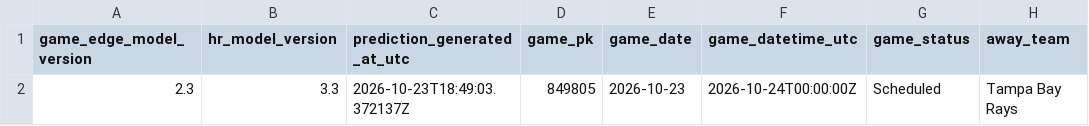
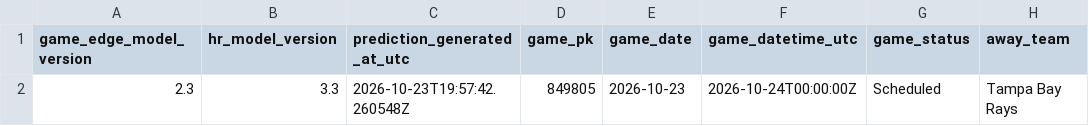
Before and after one commit to SSpeterson2b/launchpoint-hr, a CSV file: data/daily_game_predictions.csv, drawn as a sheet; only a part is shown; the diff names each change by its address in the sheet, - before the commit and + after, or states it on an @@ line.

Commit message:
Update public MLB Game Edge predictions

```diff
--- a/data/daily_game_predictions.csv
+++ b/data/daily_game_predictions.csv
-C2 (prediction_generated_at_utc): 2026-10-23T18:49:03.372137Z
+C2 (prediction_generated_at_utc): 2026-10-23T19:57:42.260548Z
```
